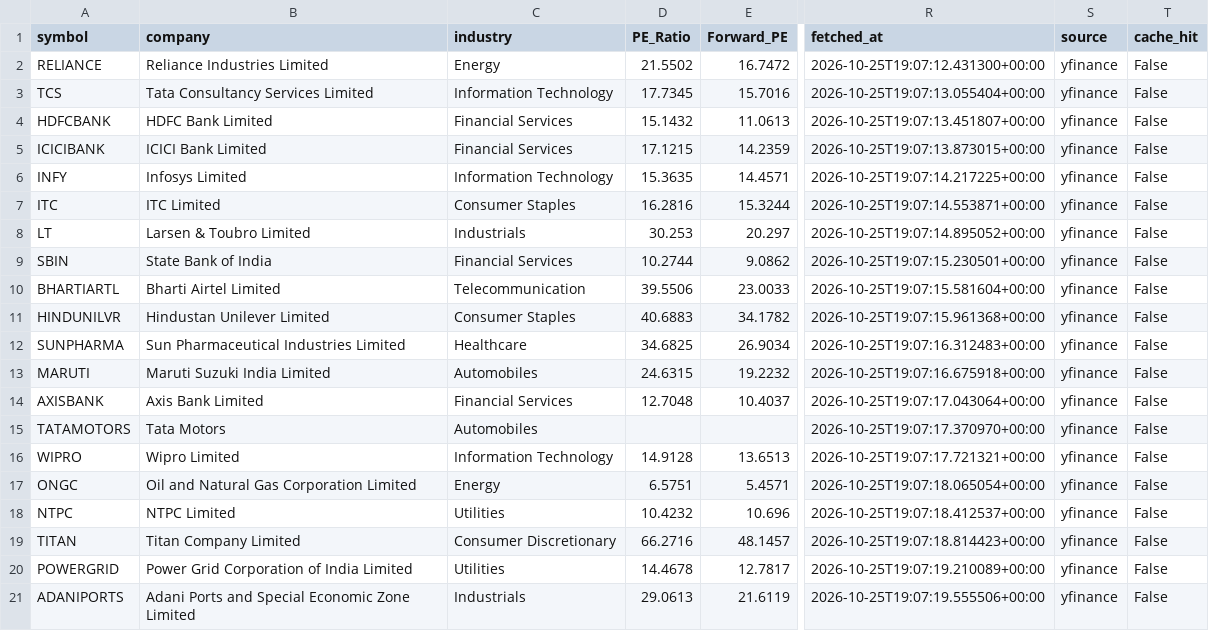
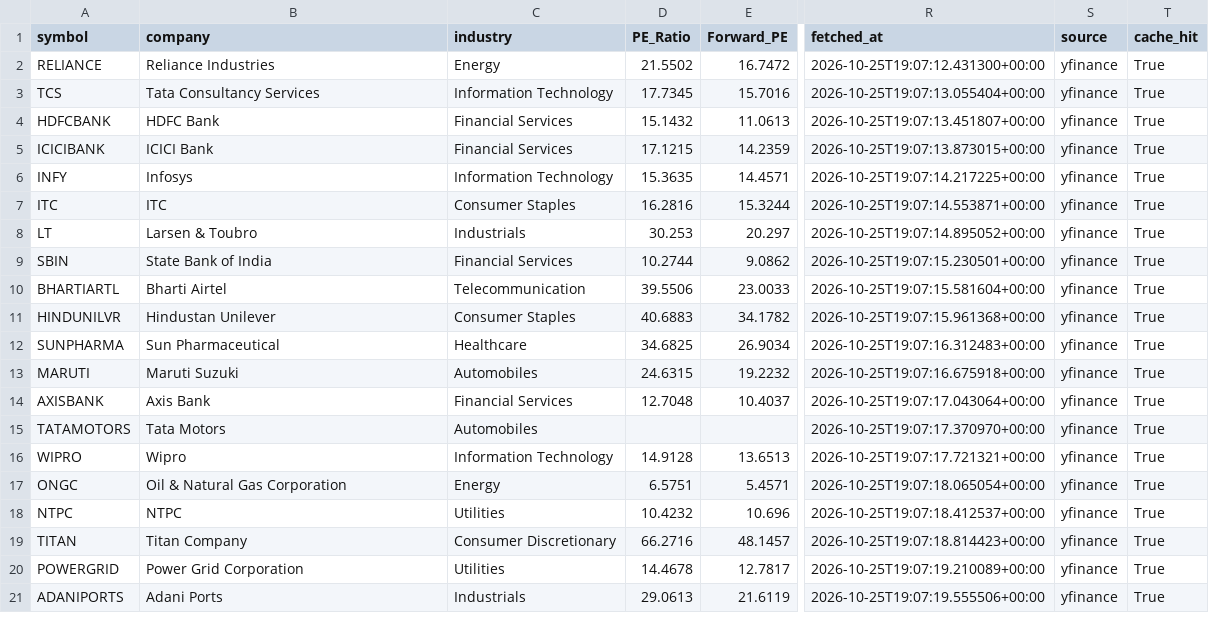
Before and after one commit to karmanaik-glitch/Signal, a CSV file: data/fundamentals.csv, drawn as a sheet; only a part is shown, gaps mark what is left out; the diff names each change by its address in the sheet, - before the commit and + after, or states it on an @@ line.

```diff
--- a/data/fundamentals.csv
+++ b/data/fundamentals.csv
-B2 (company): Reliance Industries Limited
+B2 (company): Reliance Industries
-T2:T21 (cache_hit): False
+T2:T21 (cache_hit): True
-B3 (company): Tata Consultancy Services Limited
+B3 (company): Tata Consultancy Services
-B4 (company): HDFC Bank Limited
+B4 (company): HDFC Bank
-B5 (company): ICICI Bank Limited
+B5 (company): ICICI Bank
-B6 (company): Infosys Limited
+B6 (company): Infosys
-B7 (company): ITC Limited
+B7 (company): ITC
-B8 (company): Larsen & Toubro Limited
+B8 (company): Larsen & Toubro
-B10 (company): Bharti Airtel Limited
+B10 (company): Bharti Airtel
-B11 (company): Hindustan Unilever Limited
+B11 (company): Hindustan Unilever
-B12 (company): Sun Pharmaceutical Industries Limited
+B12 (company): Sun Pharmaceutical
-B13 (company): Maruti Suzuki India Limited
+B13 (company): Maruti Suzuki
-B14 (company): Axis Bank Limited
+B14 (company): Axis Bank
-B16 (company): Wipro Limited
+B16 (company): Wipro
-B17 (company): Oil and Natural Gas Corporation Limited
+B17 (company): Oil & Natural Gas Corporation
-B18 (company): NTPC Limited
+B18 (company): NTPC
-B19 (company): Titan Company Limited
+B19 (company): Titan Company
-B20 (company): Power Grid Corporation of India Limited
+B20 (company): Power Grid Corporation
-B21 (company): Adani Ports and Special Economic Zone Limited
+B21 (company): Adani Ports
```
Also changed, not shown: 7 other files.
